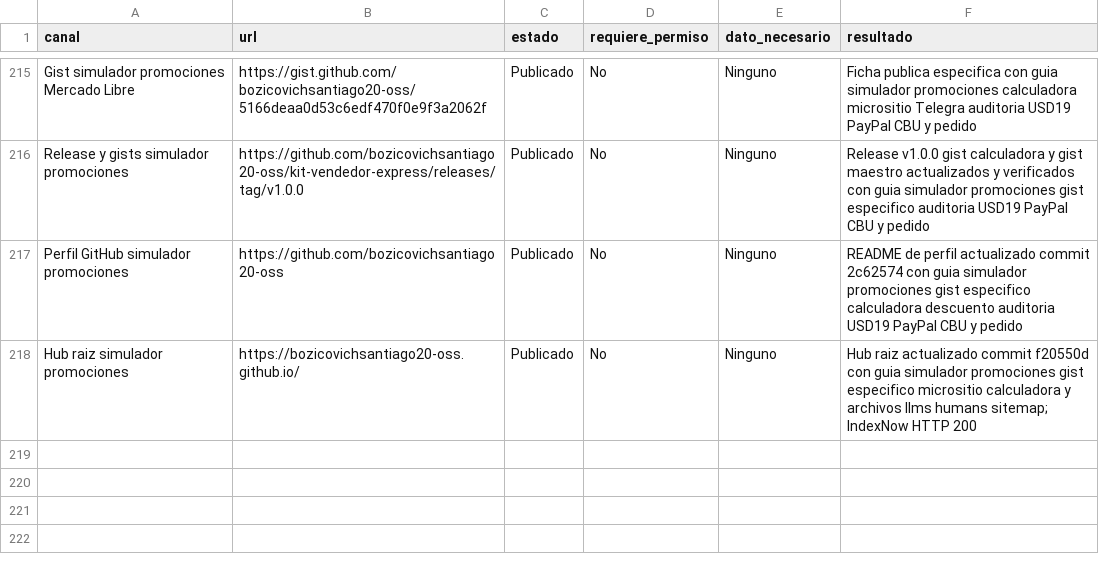
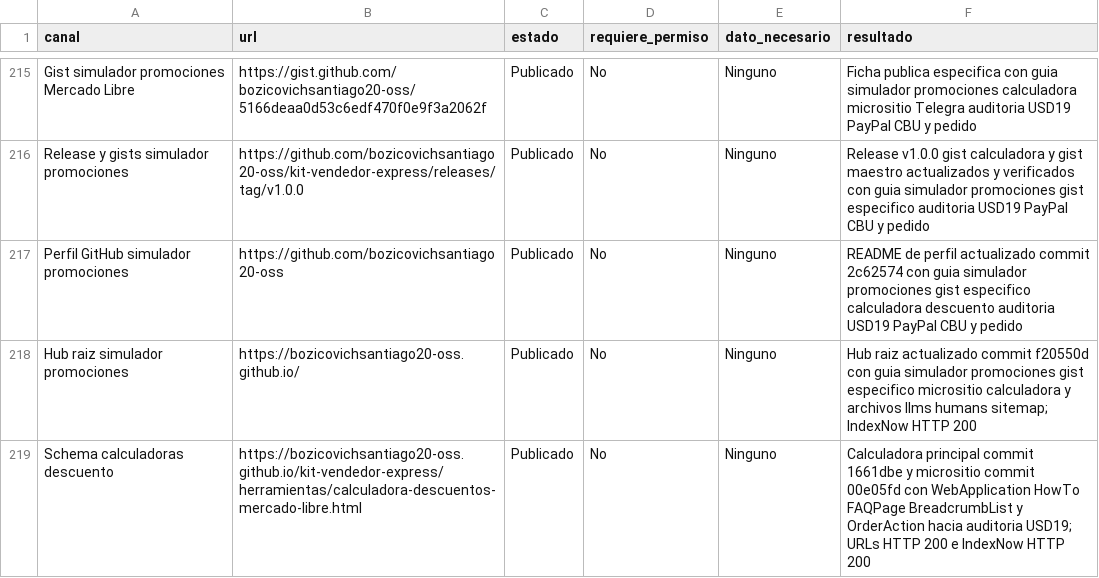
Before and after one commit to bozicovichsantiago20-oss/kit-vendedor-express, a CSV file: operacion/canales-distribucion.csv, drawn as a sheet; only a part is shown, gaps mark what is left out; the diff names each change by its address in the sheet, - before the commit and + after, or states it on an @@ line.

```diff
--- a/operacion/canales-distribucion.csv
+++ b/operacion/canales-distribucion.csv
+row 219: Schema calculadoras descuento | https://bozicovichsantiago20-oss.github.io/kit-vendedor-express/herramientas/calculadora-descuentos-mercado-libre.html | Publicado | No | Ninguno | Calculadora principal commit 1661dbe y micrositio commit 00e05fd con WebApplication HowTo FAQPage BreadcrumbList y OrderAction hacia auditoria USD19; URLs HTTP 200 e IndexNow HTTP 200
```
Also changed, not shown: operacion/registro-cobros.csv, 1 other file.
